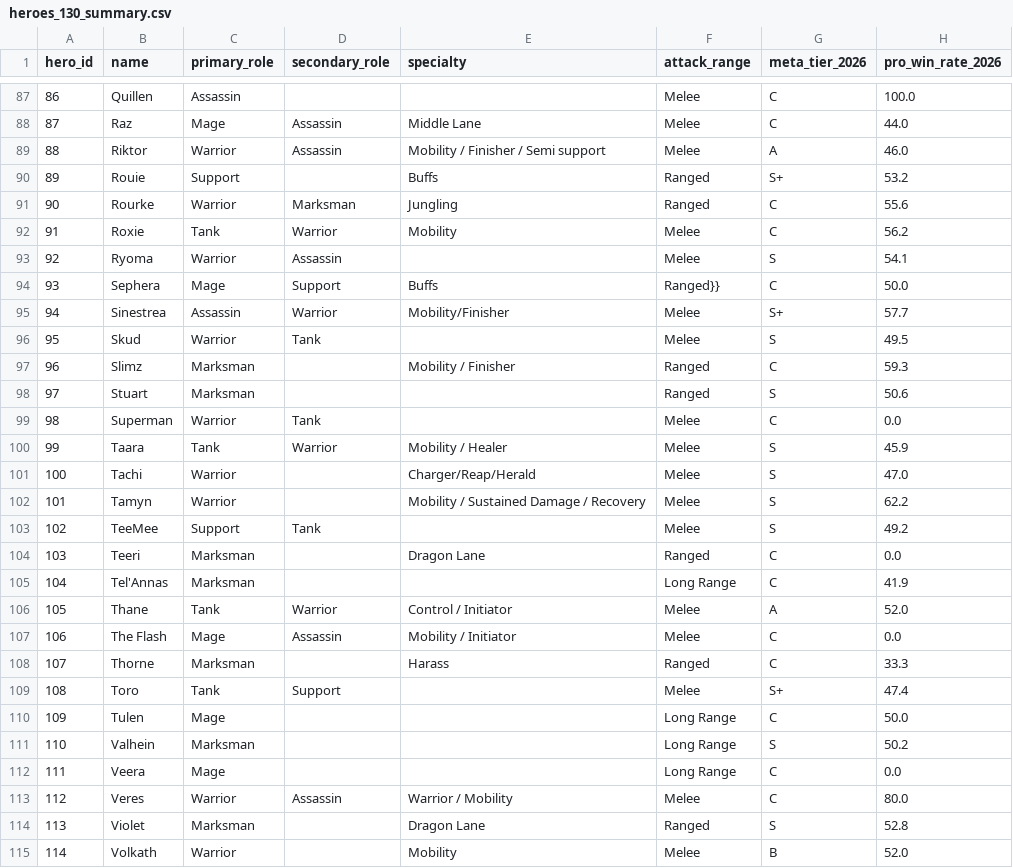
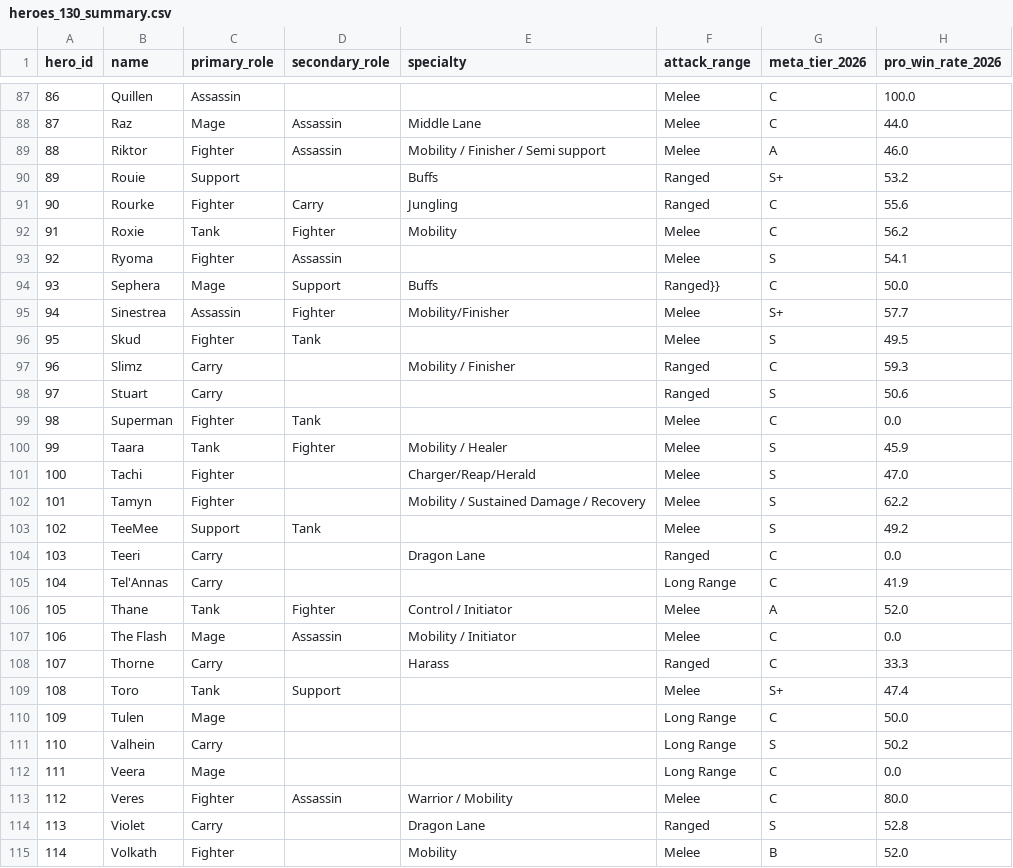
Before and after one commit to golfdesu/rov, a CSV file: data/heroes_130_summary.csv, drawn as a sheet; only a part is shown, gaps mark what is left out; the diff covers the shown part only; the diff names each change by its address in the sheet, - before the commit and + after, or states it on an @@ line.

```diff
--- a/data/heroes_130_summary.csv
+++ b/data/heroes_130_summary.csv
-C89 (primary_role): Warrior
+C89 (primary_role): Fighter
-C91 (primary_role): Warrior
+C91 (primary_role): Fighter
-D91 (secondary_role): Marksman
+D91 (secondary_role): Carry
-D92 (secondary_role): Warrior
+D92 (secondary_role): Fighter
-C93 (primary_role): Warrior
+C93 (primary_role): Fighter
-D95 (secondary_role): Warrior
+D95 (secondary_role): Fighter
-C96 (primary_role): Warrior
+C96 (primary_role): Fighter
-C97:C98 (primary_role): Marksman
+C97:C98 (primary_role): Carry
-C99 (primary_role): Warrior
+C99 (primary_role): Fighter
-D100 (secondary_role): Warrior
+D100 (secondary_role): Fighter
-C101:C102 (primary_role): Warrior
+C101:C102 (primary_role): Fighter
-C104:C105 (primary_role): Marksman
+C104:C105 (primary_role): Carry
-D106 (secondary_role): Warrior
+D106 (secondary_role): Fighter
-C108 (primary_role): Marksman
+C108 (primary_role): Carry
-C111 (primary_role): Marksman
+C111 (primary_role): Carry
-C113 (primary_role): Warrior
+C113 (primary_role): Fighter
-C114 (primary_role): Marksman
+C114 (primary_role): Carry
-C115 (primary_role): Warrior
+C115 (primary_role): Fighter
```
Also changed, not shown: 49 edited cells elsewhere in this file, data/hero_level_stats.csv, 16 other files.
